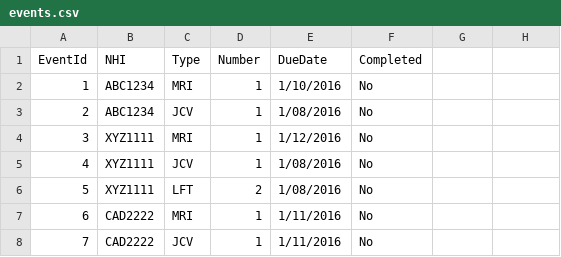
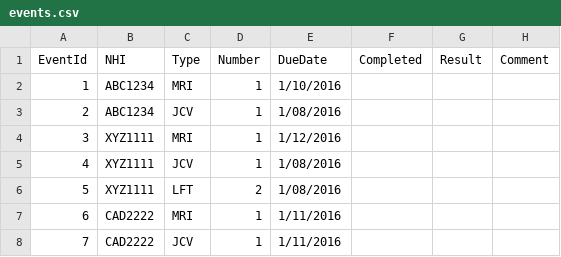
Before and after one commit to dkilfoyle/timelinevis, a CSV file: inst/examples/shinytest/events.csv, drawn as a sheet.

```diff
--- a/inst/examples/shinytest/events.csv
+++ b/inst/examples/shinytest/events.csv
@@ -1,8 +1,8 @@
-EventId,NHI,Type,Number,DueDate,Completed
-1,ABC1234,MRI,1,1/10/2016,No
-2,ABC1234,JCV,1,1/08/2016,No
-3,XYZ1111,MRI,1,1/12/2016,No
-4,XYZ1111,JCV,1,1/08/2016,No
-5,XYZ1111,LFT,2,1/08/2016,No
-6,CAD2222,MRI,1,1/11/2016,No
-7,CAD2222,JCV,1,1/11/2016,No
+EventId,NHI,Type,Number,DueDate,Completed,Result,Comment
+1,ABC1234,MRI,1,1/10/2016,,,
+2,ABC1234,JCV,1,1/08/2016,,,
+3,XYZ1111,MRI,1,1/12/2016,,,
+4,XYZ1111,JCV,1,1/08/2016,,,
+5,XYZ1111,LFT,2,1/08/2016,,,
+6,CAD2222,MRI,1,1/11/2016,,,
+7,CAD2222,JCV,1,1/11/2016,,,
```
Also changed, not shown: 3 other files.
